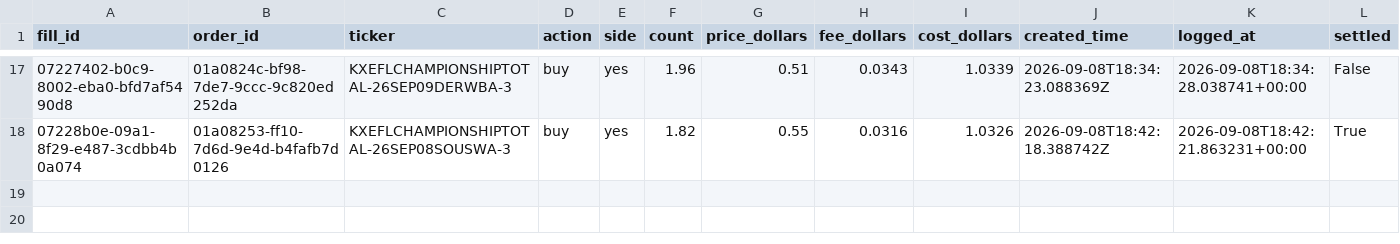
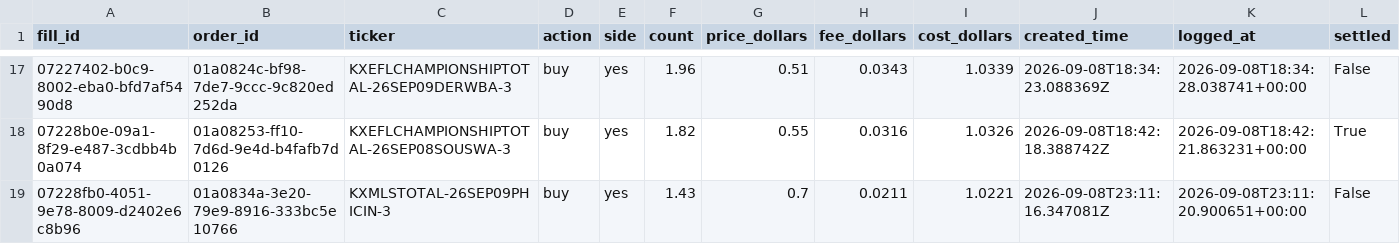
Before and after one commit to ciaranfoy-cmyk/FindASoccerBet, a CSV file: data/kalshi_trades.csv, drawn as a sheet; only a part is shown, gaps mark what is left out; rows hold the shown columns only; the diff names each change by its address in the sheet, - before the commit and + after, or states it on an @@ line.

```diff
--- a/data/kalshi_trades.csv
+++ b/data/kalshi_trades.csv
+row 19: 07228fb0-4051-9e78-8009-d2402e6c8b96 | 01a0834a-3e20-79e9-8916-333bc5e10766 | KXMLSTOTAL-26SEP09PHICIN-3 | buy | yes | 1.43 | 0.7 | 0.0211 | 1.0221 | 2026-09-08T23:11:16.347081Z | 2026-09-08T23:11:20.900651+00:00 | False
```
